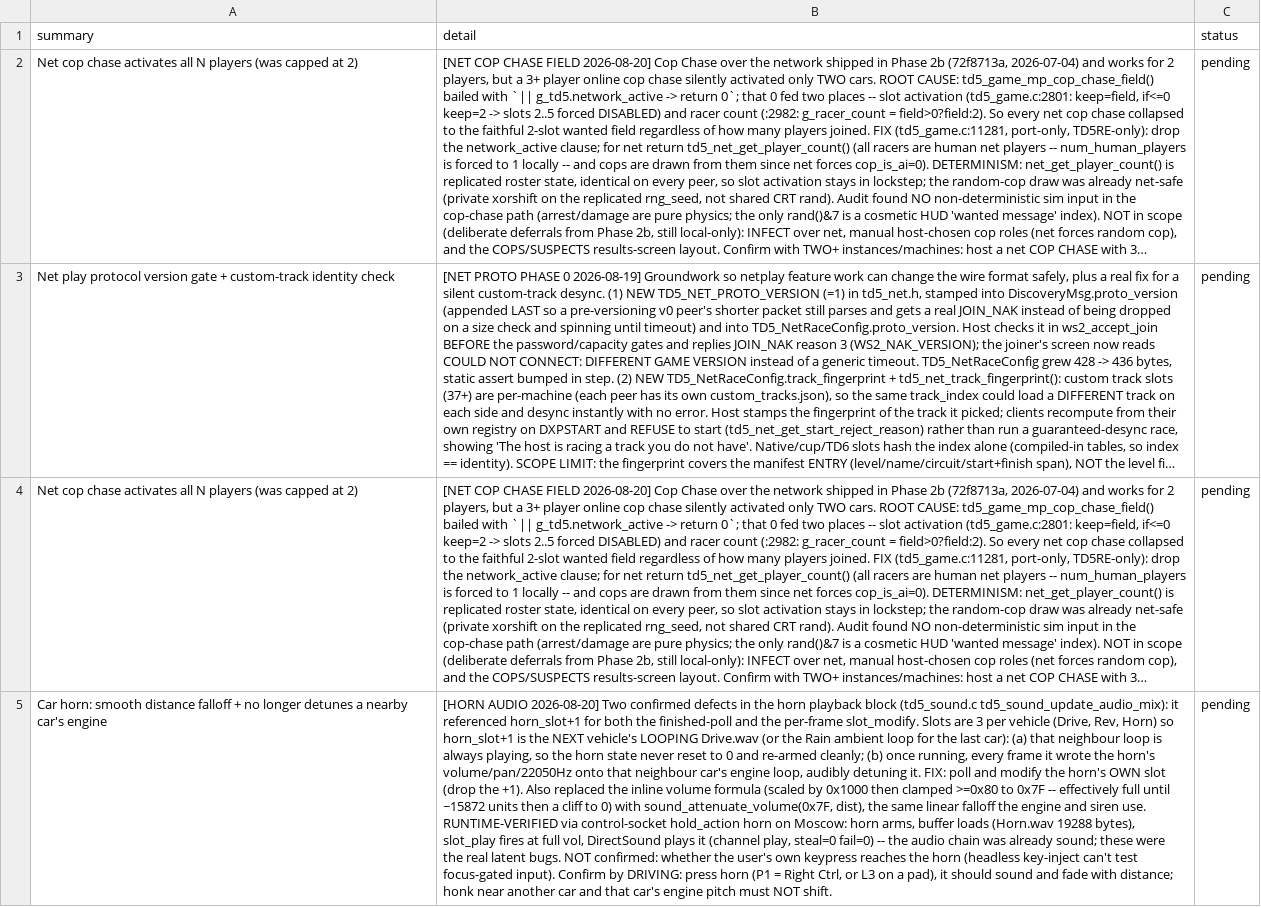
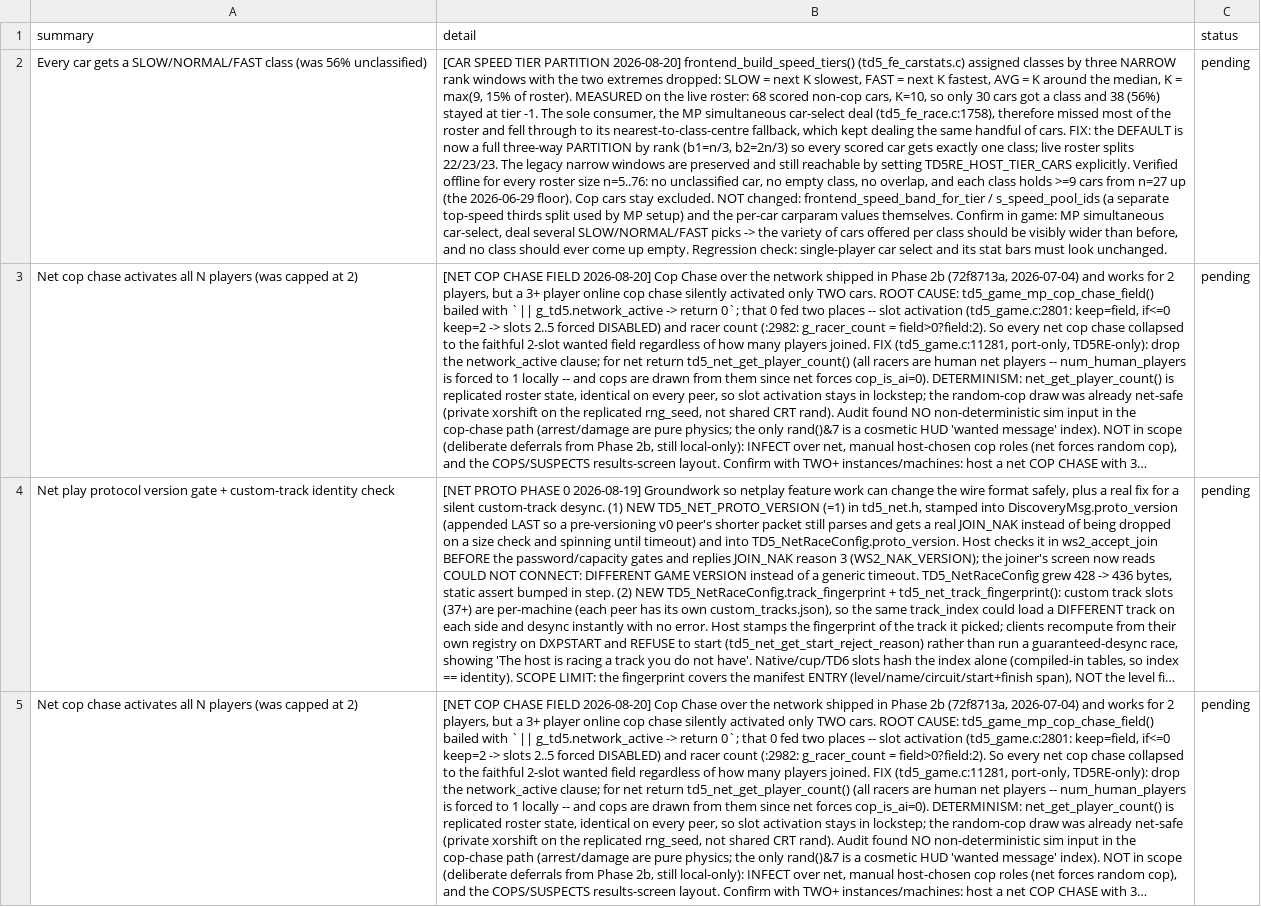
Before and after one commit to nanofives/TD5RE, a CSV file: td5mod/src/td5re/pending_to_test.csv, drawn as a sheet; only a part is shown; the shorter side is filled out with more unchanged rows; long unchanged cells end in …; the diff names each change by its address in the sheet, - before the commit and + after, or states it on an @@ line.

```diff
--- a/td5mod/src/td5re/pending_to_test.csv
+++ b/td5mod/src/td5re/pending_to_test.csv
+row 2: Every car gets a SLOW/NORMAL/FAST class (was 56% unclassified) | [CAR SPEED TIER PARTITION 2026-08-20] frontend_build_speed_tiers() (td5_fe_carstats.c) assigned classes by three NARROW rank windows with the two extremes dropped: SLOW = next K slowest, FAST = next K fastest, AVG = K around the median, K = max(9, 15% of roster). MEASURED on the live roster: 68 scored non-cop cars, K=10, so only 30 cars got a class and 38 (56%) stayed at tier -1. The sole consumer, the MP simultaneous car-select deal (td5_fe_race.c:1758), therefore missed most of the roster and fell through to its nearest-to-class-centre fallback, which kept dealing the same handful of cars. FIX: the DEFAULT is now a full three-way PARTITION by rank (b1=n/3, b2=2n/3) so every scored car gets exactly one class; live roster splits 22/23/23. The legacy narrow windows are preserved and still reachable by setting TD5RE_HOST_TIER_CARS explicitly. Verified offline for every roster size n=5..76: no unclassified car, no empty class, no overlap, and each class holds >=9 cars from n=27 up (the 2026-06-29 floor). Cop cars stay excluded. NOT changed: frontend_speed_band_for_tier / s_speed_pool_ids (a separate top-speed thirds split used by MP setup) and the per-car carparam values themselves. Confirm in game: MP simultaneous car-select, deal several SLOW/NORMAL/FAST picks -> the variety of cars offered per class should be visibly wider than before, and no class should ever come up empty. Regression check: single-player car select and its stat bars must look unchanged. | pending
```
Also changed, not shown: 2 other files.
